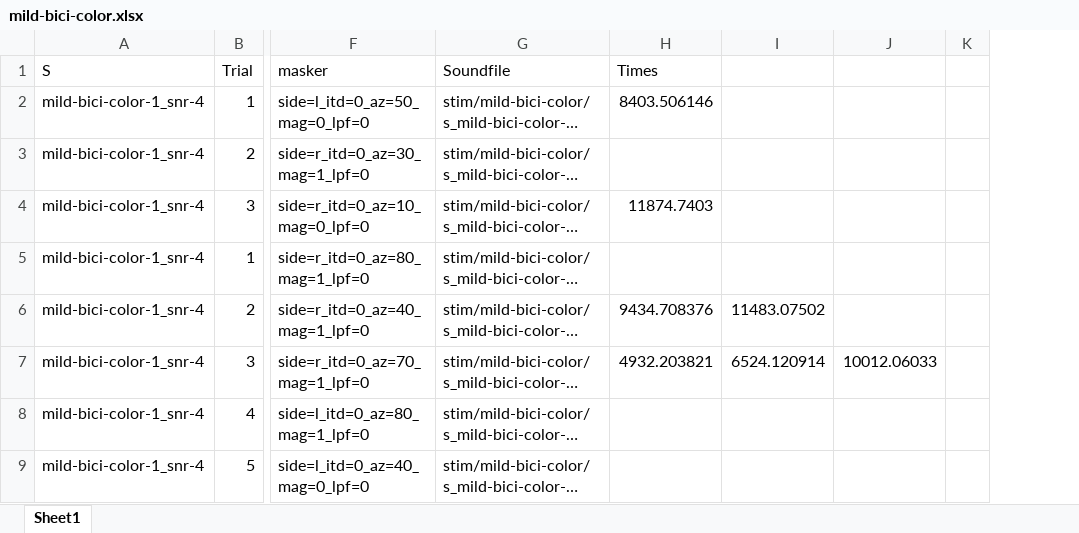
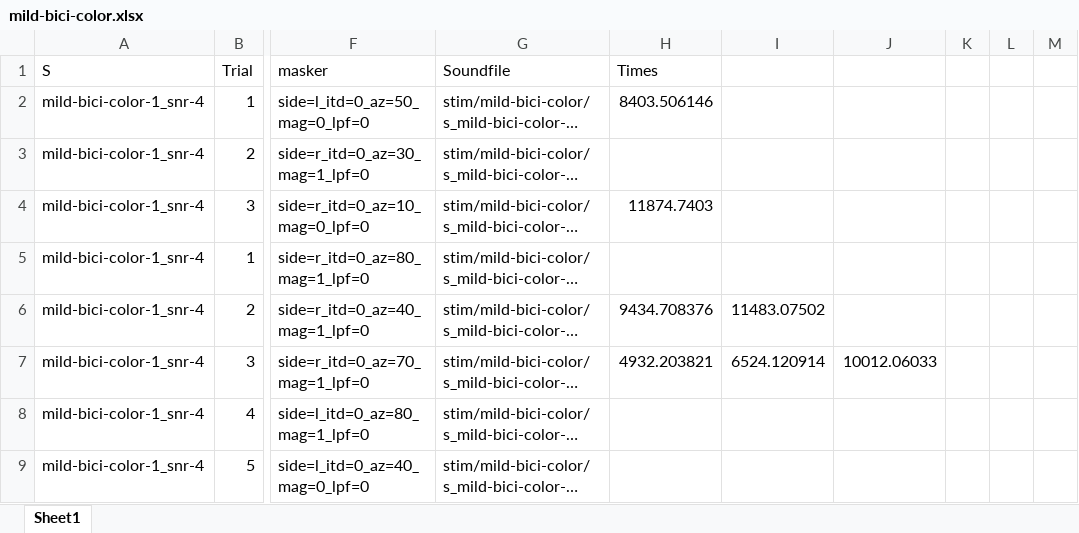
Before and after one commit to brichard28/MILD-Master, an Excel workbook: RESULTS DATA/MILD-BICI Behavior Files/mild-bici-color.xlsx, sheet Sheet1, drawn as a sheet; only a part is shown, gaps mark what is left out; long unchanged cells end in …; values as stored, in another font and other column widths than the file's, no borders; removed rows and columns are numbered as before the commit, all else as after; the diff covers the shown part only; the diff names each change by its address in the sheet, - before the commit and + after, or states it on an @@ line.

Commit message:
some behavior work

```diff
--- a/RESULTS DATA/MILD-BICI Behavior Files/mild-bici-color.xlsx (sheet Sheet1)
+++ b/RESULTS DATA/MILD-BICI Behavior Files/mild-bici-color.xlsx (sheet Sheet1)
-column K, empty
+column K, empty
+column L, empty
+column M, empty
```
Also changed, not shown: 120 added rows elsewhere in this sheet, 33 other files.
